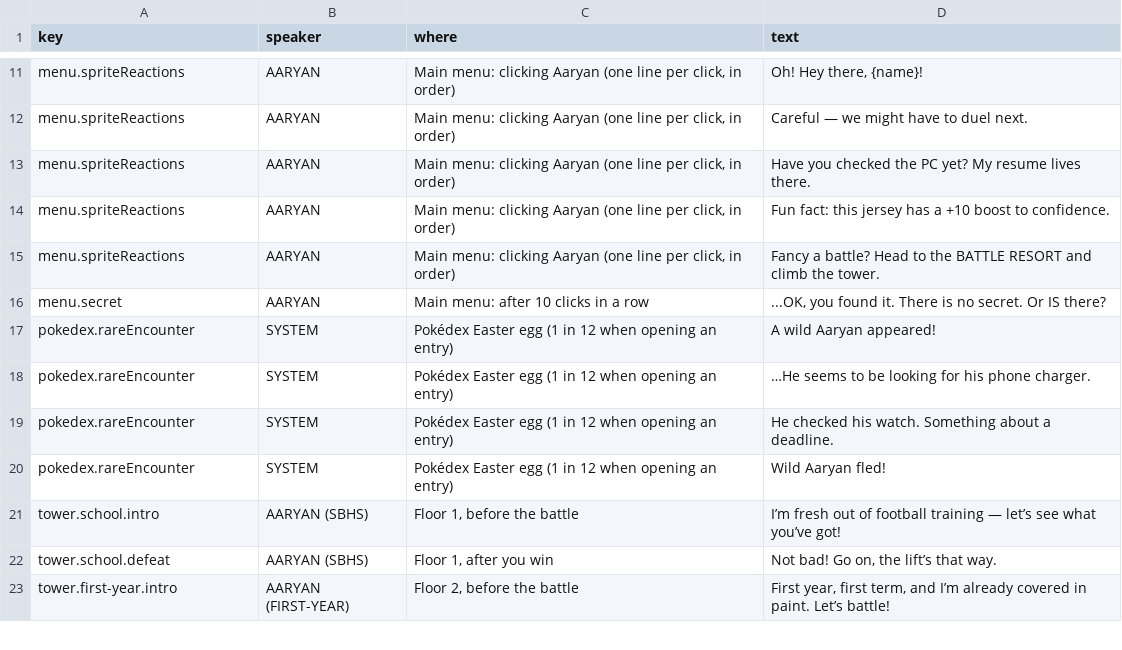
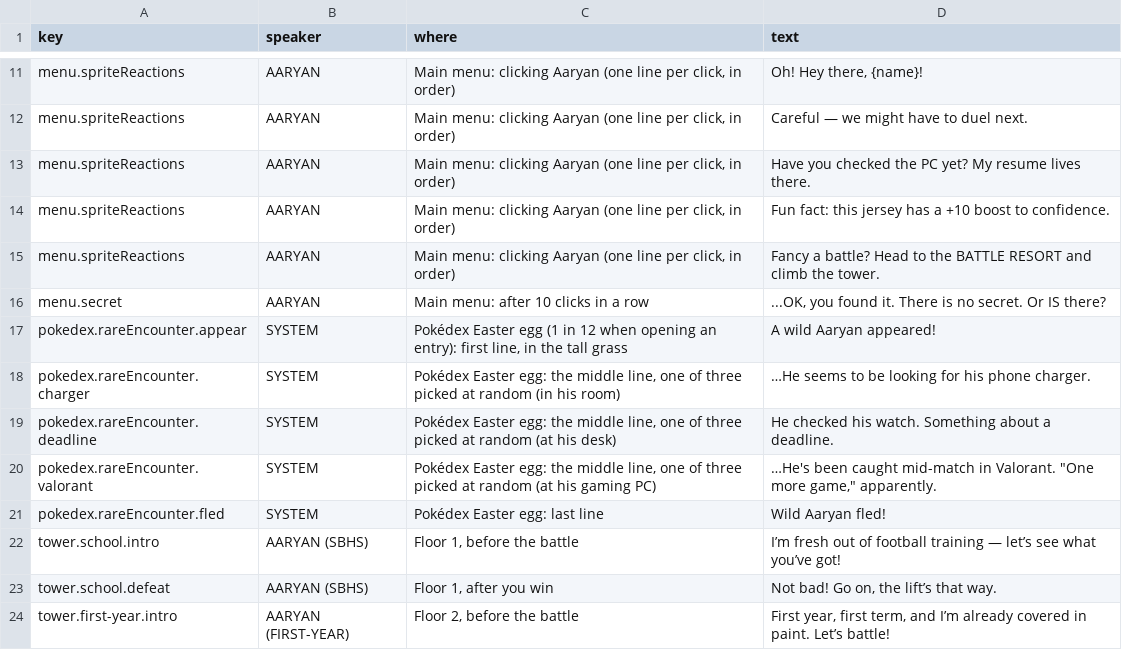
Before and after one commit to Akhant23/TrainerDex, a CSV file: src/content/dialogue.csv, drawn as a sheet; only a part is shown, gaps mark what is left out.

```diff
--- a/src/content/dialogue.csv
+++ b/src/content/dialogue.csv
@@ -16,6 +16,7 @@ menu.spriteReactions,AARYAN,"Main menu: clicking Aaryan (one line per click, in
 menu.secret,AARYAN,Main menu: after 10 clicks in a row,"...OK, you found it. There is no secret. Or IS there?"
-pokedex.rareEncounter,SYSTEM,Pokédex Easter egg (1 in 12 when opening an entry),A wild Aaryan appeared!
-pokedex.rareEncounter,SYSTEM,Pokédex Easter egg (1 in 12 when opening an entry),…He seems to be looking for his phone charger.
-pokedex.rareEncounter,SYSTEM,Pokédex Easter egg (1 in 12 when opening an entry),He checked his watch. Something about a deadline.
-pokedex.rareEncounter,SYSTEM,Pokédex Easter egg (1 in 12 when opening an entry),Wild Aaryan fled!
+pokedex.rareEncounter.appear,SYSTEM,"Pokédex Easter egg (1 in 12 when opening an entry): first line, in the tall grass",A wild Aaryan appeared!
+pokedex.rareEncounter.charger,SYSTEM,"Pokédex Easter egg: the middle line, one of three picked at random (in his room)",…He seems to be looking for his phone charger.
+pokedex.rareEncounter.deadline,SYSTEM,"Pokédex Easter egg: the middle line, one of three picked at random (at his desk)",He checked his watch. Something about a deadline.
+pokedex.rareEncounter.valorant,SYSTEM,"Pokédex Easter egg: the middle line, one of three picked at random (at his gaming PC)","…He's been caught mid-match in Valorant. ""One more game,"" apparently."
+pokedex.rareEncounter.fled,SYSTEM,Pokédex Easter egg: last line,Wild Aaryan fled!
 tower.school.intro,AARYAN (SBHS),"Floor 1, before the battle",I’m fresh out of football training — let’s see what you’ve got!
```
Also changed, not shown: 13 other files.
